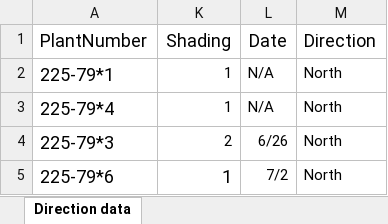
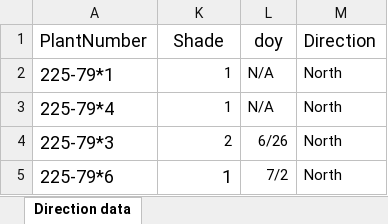
Before and after one commit to andrew-hipp/herbphenology2026, an Excel workbook: data/Direction Data.xlsx, sheet Direction data, drawn as a sheet; only a part is shown; values as stored, in another font and other column widths than the file's, no borders; the diff names each change by its address in the sheet, - before the commit and + after, or states it on an @@ line.

```diff
--- a/data/Direction Data.xlsx (sheet Direction data)
+++ b/data/Direction Data.xlsx (sheet Direction data)
-K1: Shading
+K1: Shade
-L1: Date
+L1: doy
```
Also changed, not shown: data/Field_Data.xlsx, 55 other files.
